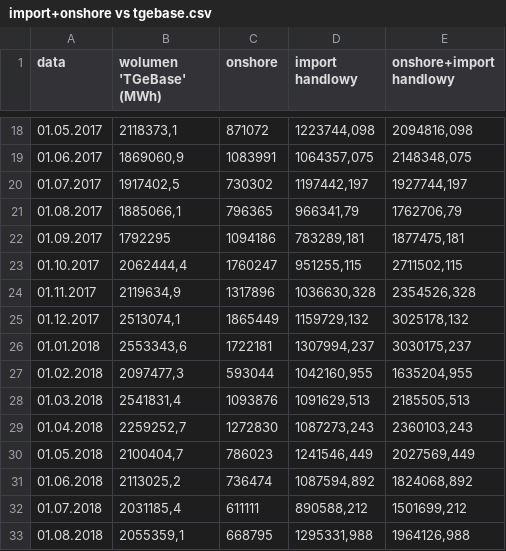
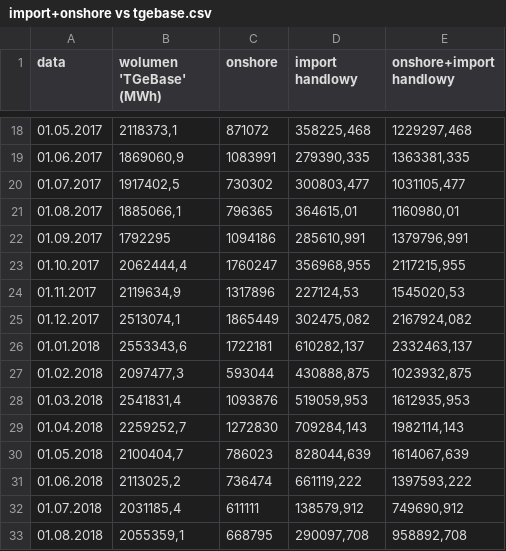
Before and after one commit to michal-jedra-fe/miesiecznik-public, a CSV file: import+onshore vs tgebase.csv, drawn as a sheet; only a part is shown, gaps mark what is left out; the diff covers the shown part only.

Commit message:
Update import+onshore vs tgebase.csv

```diff
--- a/import+onshore vs tgebase.csv
+++ b/import+onshore vs tgebase.csv
@@ -18,16 +18,16 @@
-01.05.2017;2118373,1;871072;1223744,098;2094816,098
-01.06.2017;1869060,9;1083991;1064357,075;2148348,075
-01.07.2017;1917402,5;730302;1197442,197;1927744,197
-01.08.2017;1885066,1;796365;966341,79;1762706,79
-01.09.2017;1792295;1094186;783289,181;1877475,181
-01.10.2017;2062444,4;1760247;951255,115;2711502,115
-01.11.2017;2119634,9;1317896;1036630,328;2354526,328
-01.12.2017;2513074,1;1865449;1159729,132;3025178,132
-01.01.2018;2553343,6;1722181;1307994,237;3030175,237
-01.02.2018;2097477,3;593044;1042160,955;1635204,955
-01.03.2018;2541831,4;1093876;1091629,513;2185505,513
-01.04.2018;2259252,7;1272830;1087273,243;2360103,243
-01.05.2018;2100404,7;786023;1241546,449;2027569,449
-01.06.2018;2113025,2;736474;1087594,892;1824068,892
-01.07.2018;2031185,4;611111;890588,212;1501699,212
-01.08.2018;2055359,1;668795;1295331,988;1964126,988
+01.05.2017;2118373,1;871072;358225,468;1229297,468
+01.06.2017;1869060,9;1083991;279390,335;1363381,335
+01.07.2017;1917402,5;730302;300803,477;1031105,477
+01.08.2017;1885066,1;796365;364615,01;1160980,01
+01.09.2017;1792295;1094186;285610,991;1379796,991
+01.10.2017;2062444,4;1760247;356968,955;2117215,955
+01.11.2017;2119634,9;1317896;227124,53;1545020,53
+01.12.2017;2513074,1;1865449;302475,082;2167924,082
+01.01.2018;2553343,6;1722181;610282,137;2332463,137
+01.02.2018;2097477,3;593044;430888,875;1023932,875
+01.03.2018;2541831,4;1093876;519059,953;1612935,953
+01.04.2018;2259252,7;1272830;709284,143;1982114,143
+01.05.2018;2100404,7;786023;828044,639;1614067,639
+01.06.2018;2113025,2;736474;661119,222;1397593,222
+01.07.2018;2031185,4;611111;138579,912;749690,912
+01.08.2018;2055359,1;668795;290097,708;958892,708
```
Also changed, not shown: 80 edited cells elsewhere in this file.
